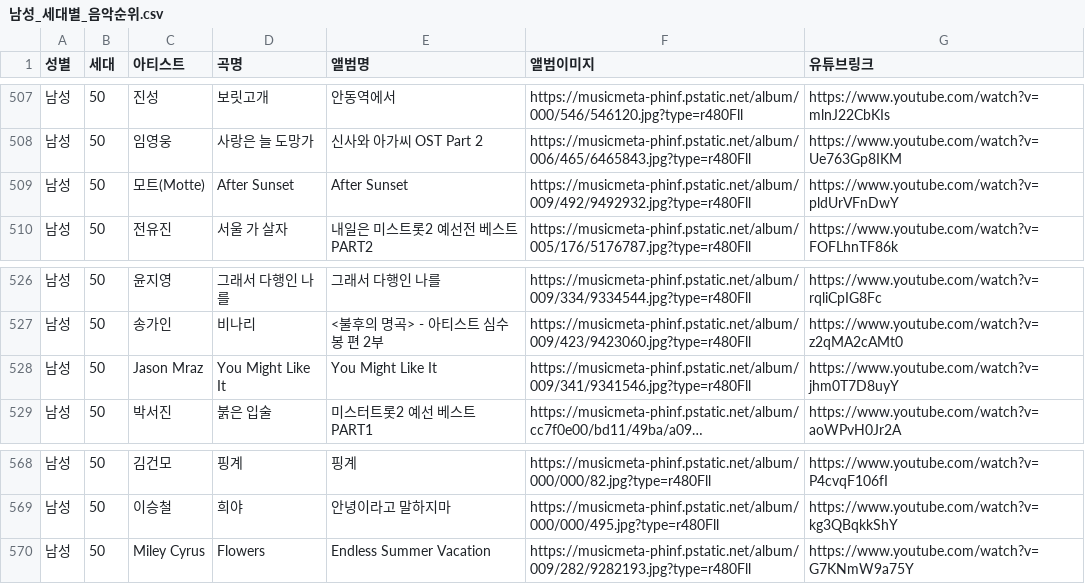
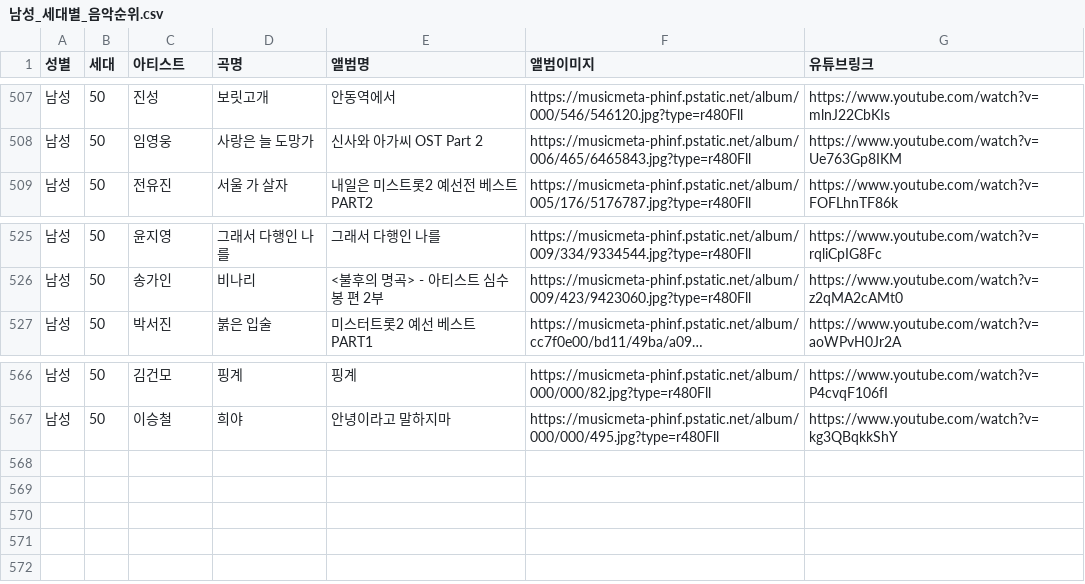
Before and after one commit to blinKiss/team-1-project, a CSV file: data/sympathy/남성_세대별_음악순위.csv, drawn as a sheet; only a part is shown, gaps mark what is left out; long unchanged cells end in …; the diff names each change by its address in the sheet, - before the commit and + after, or states it on an @@ line.

```diff
--- a/data/sympathy/남성_세대별_음악순위.csv
+++ b/data/sympathy/남성_세대별_음악순위.csv
-row 509: 남성 | 50 | 모트(Motte) | After Sunset | After Sunset | https://musicmeta-phinf.pstatic.net/album/009/492/9492932.jpg?type=r480Fll | https://www.youtube.com/watch?v=pldUrVFnDwY
-row 528: 남성 | 50 | Jason Mraz | You Might Like It | You Might Like It | https://musicmeta-phinf.pstatic.net/album/009/341/9341546.jpg?type=r480Fll | https://www.youtube.com/watch?v=jhm0T7D8uyY
-row 570: 남성 | 50 | Miley Cyrus | Flowers | Endless Summer Vacation | https://musicmeta-phinf.pstatic.net/album/009/282/9282193.jpg?type=r480Fll | https://www.youtube.com/watch?v=G7KNmW9a75Y
```
Also changed, not shown: 2 other files.
